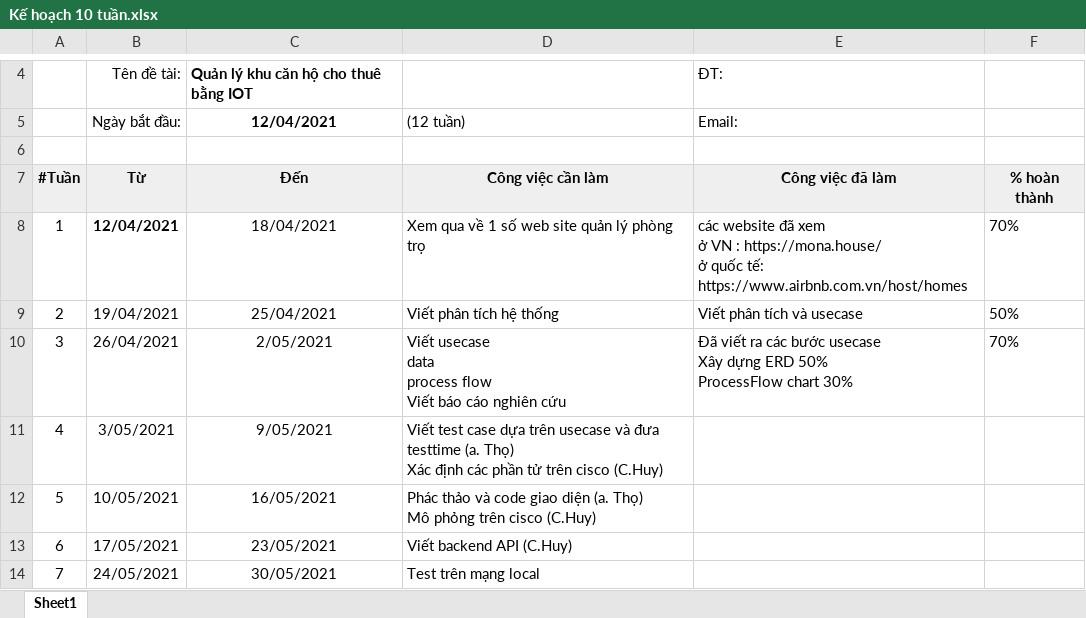
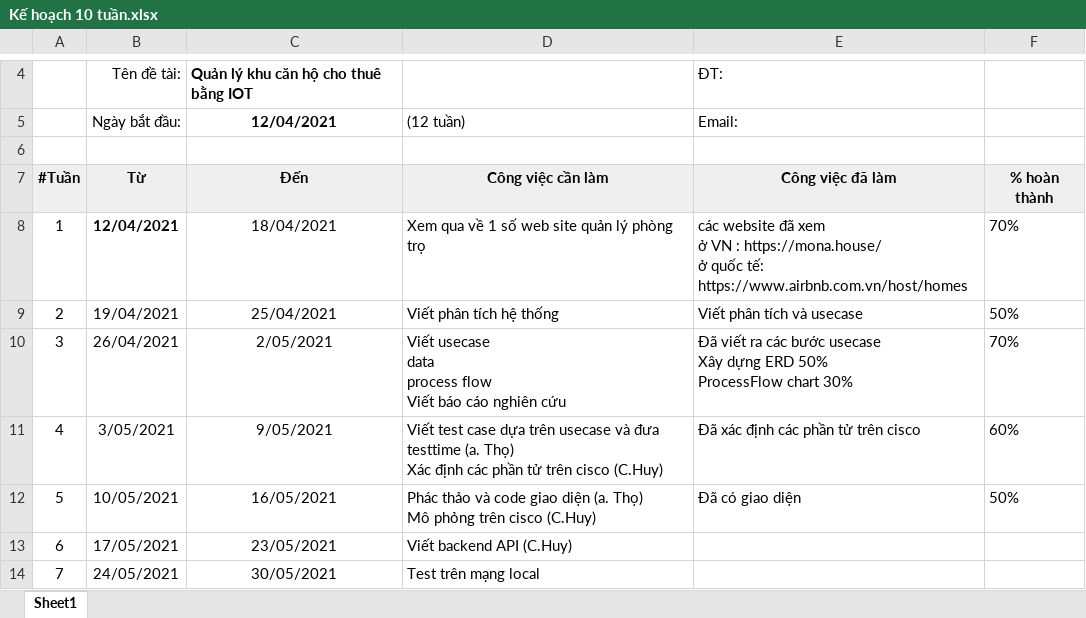
Before and after one commit to huyKC/QLCH_IOT, an Excel workbook: Kế hoạch 10 tuần.xlsx, sheet Sheet1, drawn as a sheet; only a part is shown, gaps mark what is left out; values as stored, in another font and other column widths than the file's, no borders; the diff names each change by its address in the sheet, - before the commit and + after, or states it on an @@ line.

Commit message:
cập nhật tuần 2, 3

```diff
--- a/Kế hoạch 10 tuần.xlsx (sheet Sheet1)
+++ b/Kế hoạch 10 tuần.xlsx (sheet Sheet1)
-E11: (empty)
+E11: Đã xác định các phần tử trên cisco
-F11: (empty)
+F11: 60%
-E12: (empty)
+E12: Đã có giao diện
-F12: (empty)
+F12: 50%
```
Also changed, not shown: 1 other file.
